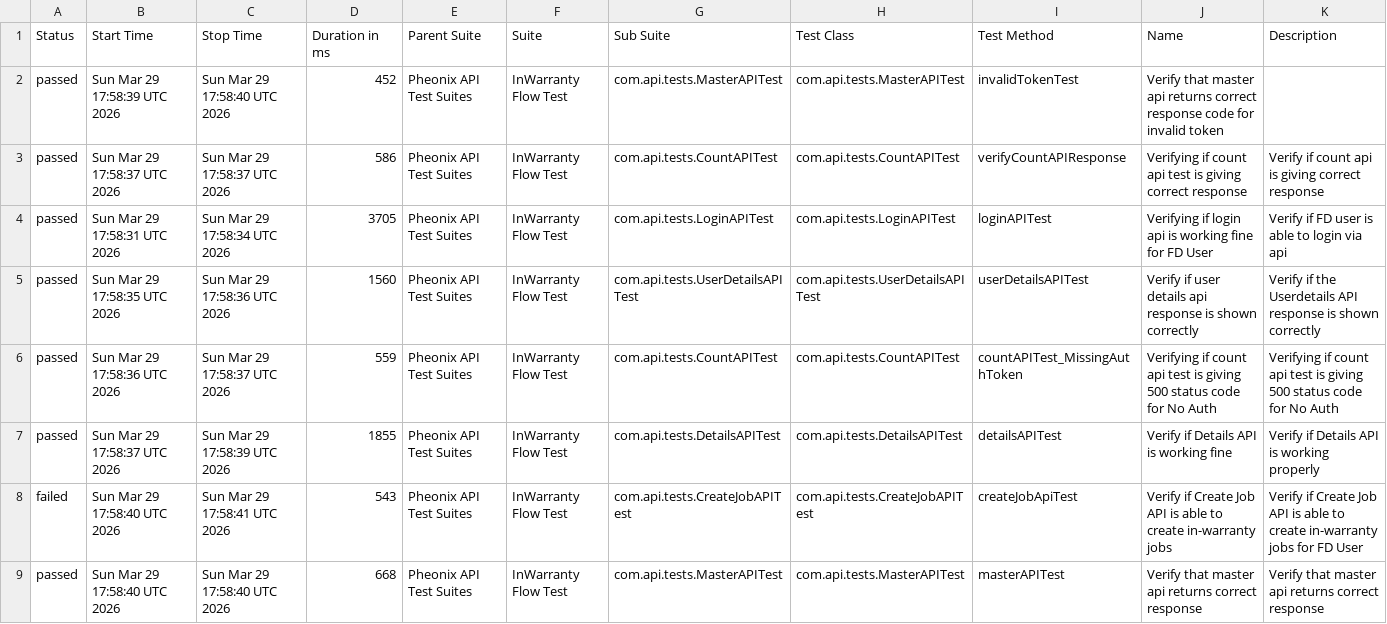
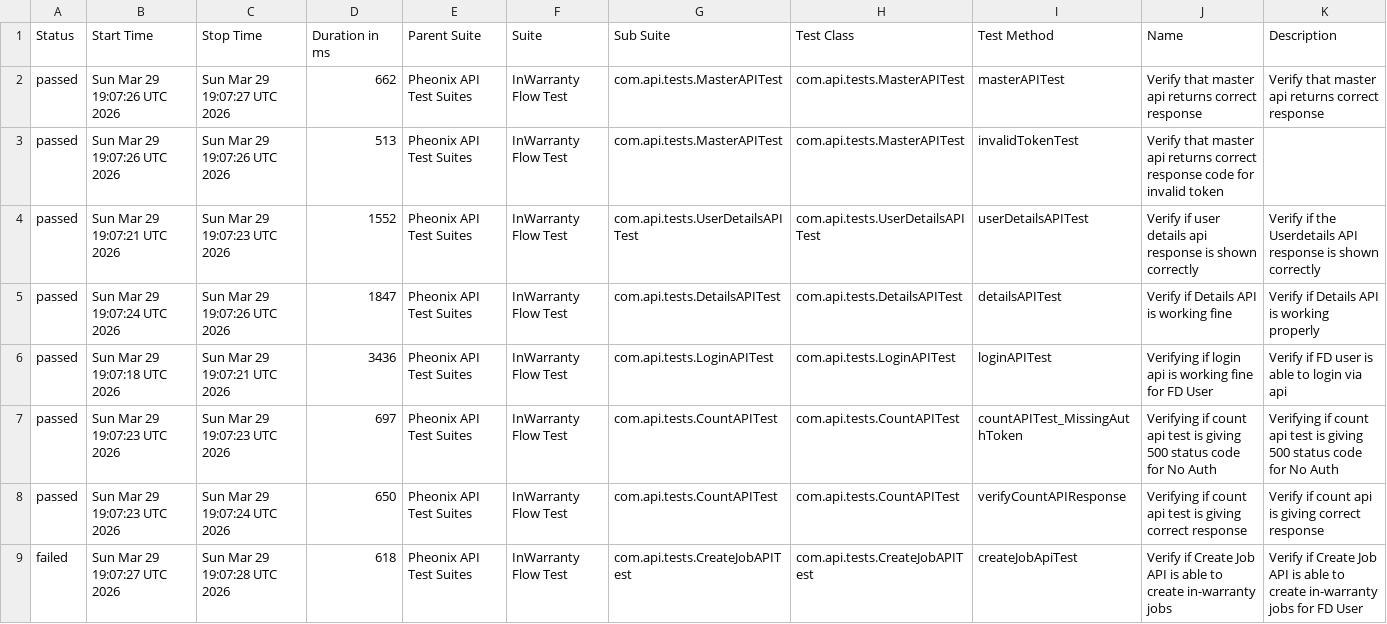
Before and after one commit to kstvds24/Phoenix-TestAutomationFrameWork, a CSV file: data/suites.csv, drawn as a sheet.

```diff
--- a/data/suites.csv
+++ b/data/suites.csv
@@ -1,9 +1,9 @@
 "Status","Start Time","Stop Time","Duration in ms","Parent Suite","Suite","Sub Suite","Test Class","Test Method","Name","Description"
-"passed","Sun Mar 29 17:58:39 UTC 2026","Sun Mar 29 17:58:40 UTC 2026","452","Pheonix API Test Suites","InWarranty Flow Test","com.api.tests.MasterAPITest","com.api.tests.MasterAPITest","invalidTokenTest","Verify that master api returns correct response code for invalid token",""
-"passed","Sun Mar 29 17:58:37 UTC 2026","Sun Mar 29 17:58:37 UTC 2026","586","Pheonix API Test Suites","InWarranty Flow Test","com.api.tests.CountAPITest","com.api.tests.CountAPITest","verifyCountAPIResponse","Verifying if count api test is giving correct response","Verify if count api is giving correct response"
-"passed","Sun Mar 29 17:58:31 UTC 2026","Sun Mar 29 17:58:34 UTC 2026","3705","Pheonix API Test Suites","InWarranty Flow Test","com.api.tests.LoginAPITest","com.api.tests.LoginAPITest","loginAPITest","Verifying if login api is working fine for FD User","Verify if FD user is able to login via api"
-"passed","Sun Mar 29 17:58:35 UTC 2026","Sun Mar 29 17:58:36 UTC 2026","1560","Pheonix API Test Suites","InWarranty Flow Test","com.api.tests.UserDetailsAPITest","com.api.tests.UserDetailsAPITest","userDetailsAPITest","Verify if user details api response is shown correctly","Verify if the Userdetails API response is shown correctly"
-"passed","Sun Mar 29 17:58:36 UTC 2026","Sun Mar 29 17:58:37 UTC 2026","559","Pheonix API Test Suites","InWarranty Flow Test","com.api.tests.CountAPITest","com.api.tests.CountAPITest","countAPITest_MissingAuthToken","Verifying if count api test is giving 500 status code for No Auth","Verifying if count api test is giving 500 status code for No Auth"
-"passed","Sun Mar 29 17:58:37 UTC 2026","Sun Mar 29 17:58:39 UTC 2026","1855","Pheonix API Test Suites","InWarranty Flow Test","com.api.tests.DetailsAPITest","com.api.tests.DetailsAPITest","detailsAPITest","Verify if Details API is working fine","Verify if Details API is working properly"
-"failed","Sun Mar 29 17:58:40 UTC 2026","Sun Mar 29 17:58:41 UTC 2026","543","Pheonix API Test Suites","InWarranty Flow Test","com.api.tests.CreateJobAPITest","com.api.tests.CreateJobAPITest","createJobApiTest","Verify if Create Job API is able to create in-warranty jobs","Verify if Create Job API is able to create in-warranty jobs for FD User"
-"passed","Sun Mar 29 17:58:40 UTC 2026","Sun Mar 29 17:58:40 UTC 2026","668","Pheonix API Test Suites","InWarranty Flow Test","com.api.tests.MasterAPITest","com.api.tests.MasterAPITest","masterAPITest","Verify that master api returns correct response","Verify that master api returns correct response"
+"passed","Sun Mar 29 19:07:26 UTC 2026","Sun Mar 29 19:07:27 UTC 2026","662","Pheonix API Test Suites","InWarranty Flow Test","com.api.tests.MasterAPITest","com.api.tests.MasterAPITest","masterAPITest","Verify that master api returns correct response","Verify that master api returns correct response"
+"passed","Sun Mar 29 19:07:26 UTC 2026","Sun Mar 29 19:07:26 UTC 2026","513","Pheonix API Test Suites","InWarranty Flow Test","com.api.tests.MasterAPITest","com.api.tests.MasterAPITest","invalidTokenTest","Verify that master api returns correct response code for invalid token",""
+"passed","Sun Mar 29 19:07:21 UTC 2026","Sun Mar 29 19:07:23 UTC 2026","1552","Pheonix API Test Suites","InWarranty Flow Test","com.api.tests.UserDetailsAPITest","com.api.tests.UserDetailsAPITest","userDetailsAPITest","Verify if user details api response is shown correctly","Verify if the Userdetails API response is shown correctly"
+"passed","Sun Mar 29 19:07:24 UTC 2026","Sun Mar 29 19:07:26 UTC 2026","1847","Pheonix API Test Suites","InWarranty Flow Test","com.api.tests.DetailsAPITest","com.api.tests.DetailsAPITest","detailsAPITest","Verify if Details API is working fine","Verify if Details API is working properly"
+"passed","Sun Mar 29 19:07:18 UTC 2026","Sun Mar 29 19:07:21 UTC 2026","3436","Pheonix API Test Suites","InWarranty Flow Test","com.api.tests.LoginAPITest","com.api.tests.LoginAPITest","loginAPITest","Verifying if login api is working fine for FD User","Verify if FD user is able to login via api"
+"passed","Sun Mar 29 19:07:23 UTC 2026","Sun Mar 29 19:07:23 UTC 2026","697","Pheonix API Test Suites","InWarranty Flow Test","com.api.tests.CountAPITest","com.api.tests.CountAPITest","countAPITest_MissingAuthToken","Verifying if count api test is giving 500 status code for No Auth","Verifying if count api test is giving 500 status code for No Auth"
+"passed","Sun Mar 29 19:07:23 UTC 2026","Sun Mar 29 19:07:24 UTC 2026","650","Pheonix API Test Suites","InWarranty Flow Test","com.api.tests.CountAPITest","com.api.tests.CountAPITest","verifyCountAPIResponse","Verifying if count api test is giving correct response","Verify if count api is giving correct response"
+"failed","Sun Mar 29 19:07:27 UTC 2026","Sun Mar 29 19:07:28 UTC 2026","618","Pheonix API Test Suites","InWarranty Flow Test","com.api.tests.CreateJobAPITest","com.api.tests.CreateJobAPITest","createJobApiTest","Verify if Create Job API is able to create in-warranty jobs","Verify if Create Job API is able to create in-warranty jobs for FD User"
```
Also changed, not shown: data/behaviors.csv, 48 other files.
